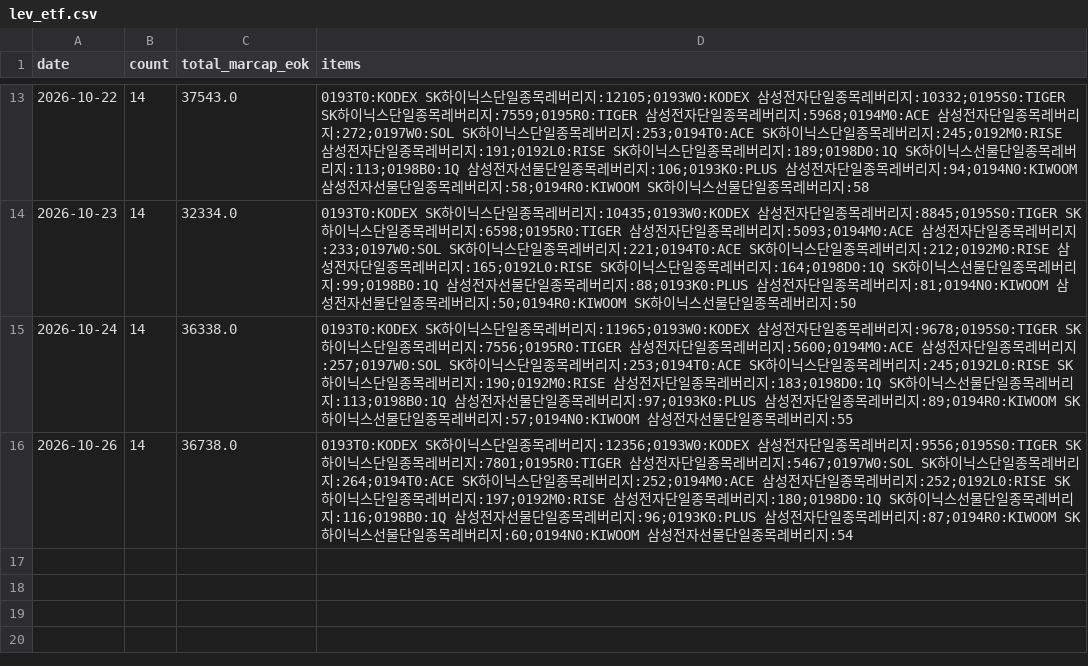
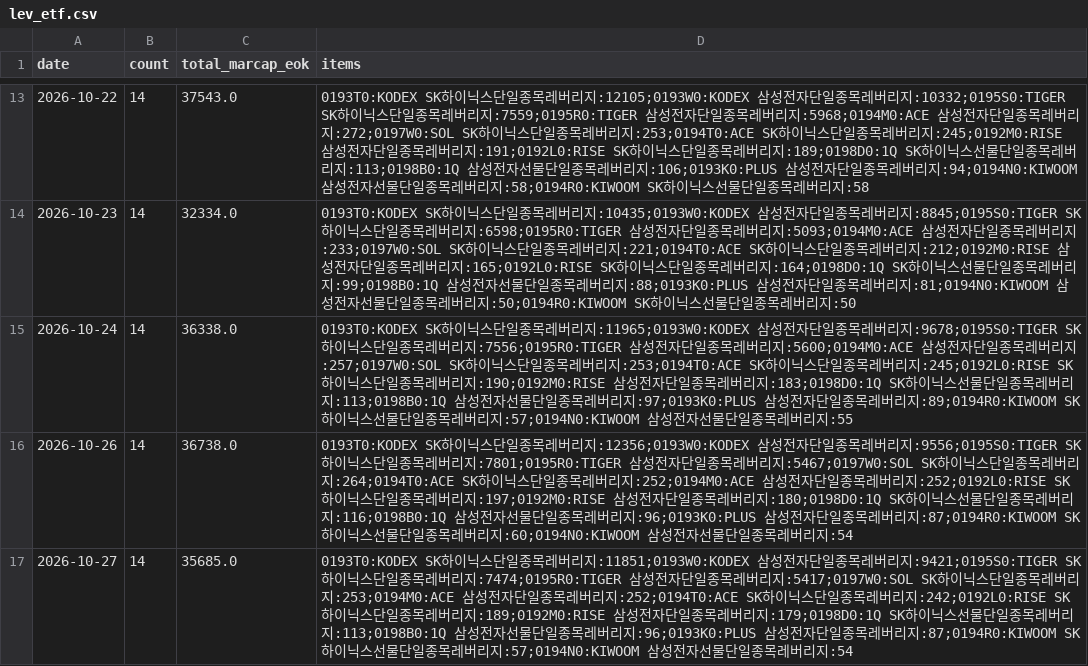
Before and after one commit to anextone/kospi-signal-data, a CSV file: data/lev_etf.csv, drawn as a sheet; only a part is shown, gaps mark what is left out.

```diff
--- a/data/lev_etf.csv
+++ b/data/lev_etf.csv
@@ -16 +16,2 @@ date,count,total_marcap_eok,items
 2026-10-26,14,36738.0,0193T0:KODEX SK하이닉스단일종목레버리지:12356;0193W0:KODEX 삼성전자단일종목레버리지:9556;0195S0:TIGER SK하이닉스단일종목레버리지:7801;0195R0:TIGER 삼성전자단일종목레버리지:5467;0197W0:SOL SK하이닉스단일종목레버리지:264;0194T0:ACE SK하이닉스단일종목레버리지:252;0194M0:ACE 삼성전자단일종목레버리지:252;0192L0:RISE SK하이닉스단일종목레버리지:197;0192M0:RISE 삼성전자단일종목레버리지:180;0198D0:1Q SK하이닉스선물단일종목레버리지:116;0198B0:1Q 삼성전자선물단일종목레버리지:96;0193K0:PLUS 삼성전자단일종목레버리지:87;0194R0:KIWOOM SK하이닉스선물단일종목레버리지:60;0194N0:KIWOOM 삼성전자선물단일종목레버리지:54
+2026-10-27,14,35685.0,0193T0:KODEX SK하이닉스단일종목레버리지:11851;0193W0:KODEX 삼성전자단일종목레버리지:9421;0195S0:TIGER SK하이닉스단일종목레버리지:7474;0195R0:TIGER 삼성전자단일종목레버리지:5417;0197W0:SOL SK하이닉스단일종목레버리지:253;0194M0:ACE 삼성전자단일종목레버리지:252;0194T0:ACE SK하이닉스단일종목레버리지:242;0192L0:RISE SK하이닉스단일종목레버리지:189;0192M0:RISE 삼성전자단일종목레버리지:179;0198D0:1Q SK하이닉스선물단일종목레버리지:113;0198B0:1Q 삼성전자선물단일종목레버리지:96;0193K0:PLUS 삼성전자단일종목레버리지:87;0194R0:KIWOOM SK하이닉스선물단일종목레버리지:57;0194N0:KIWOOM 삼성전자선물단일종목레버리지:54
```
Also changed, not shown: data/flows.csv, data/kospi_index.csv, 1 other file.
